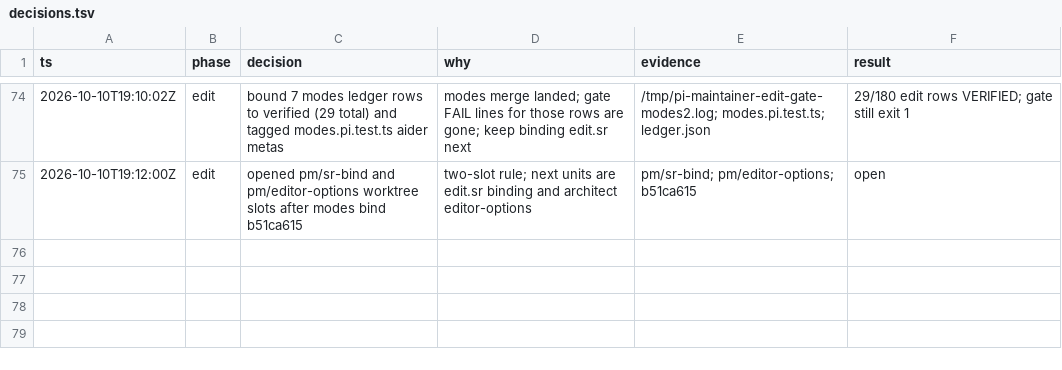
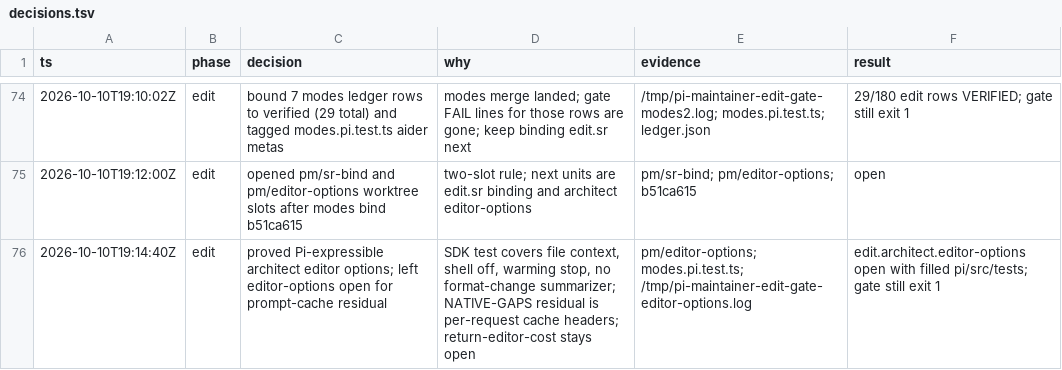
Before and after one commit to just-joshn/pi-customizations, a TSV file: extensions/pi-maintainer/docs/decisions.tsv, drawn as a sheet; only a part is shown, gaps mark what is left out; the diff names each change by its address in the sheet, - before the commit and + after, or states it on an @@ line.

Commit message:
test(pi-maintainer): prove architect editor options Pi can express
Bind edit.architect.editor-options to SDK proof for file context, shell-off,
warming stop, and no format-change summarizer. Leave the row open for the
prompt-cache header residual documented in NATIVE-GAPS.

```diff
--- a/extensions/pi-maintainer/docs/decisions.tsv
+++ b/extensions/pi-maintainer/docs/decisions.tsv
+row 76: 2026-10-10T19:14:40Z | edit | proved Pi-expressible architect editor options; left editor-options open for prompt-cache residual | SDK test covers file context, shell off, warming stop, no format-change summarizer; NATIVE-GAPS residual is per-request cache headers; return-editor-cost stays open | pm/editor-options; modes.pi.test.ts; /tmp/pi-maintainer-edit-gate-editor-options.log | edit.architect.editor-options open with filled pi/src/tests; gate still exit 1
```
Also changed, not shown: 4 other files.
